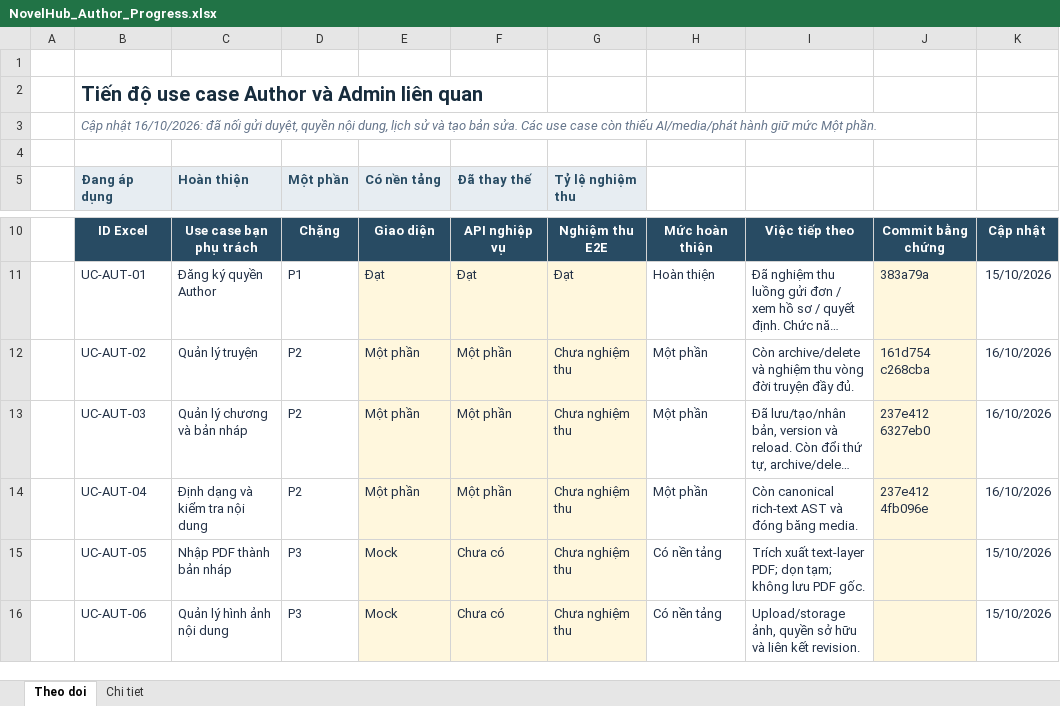
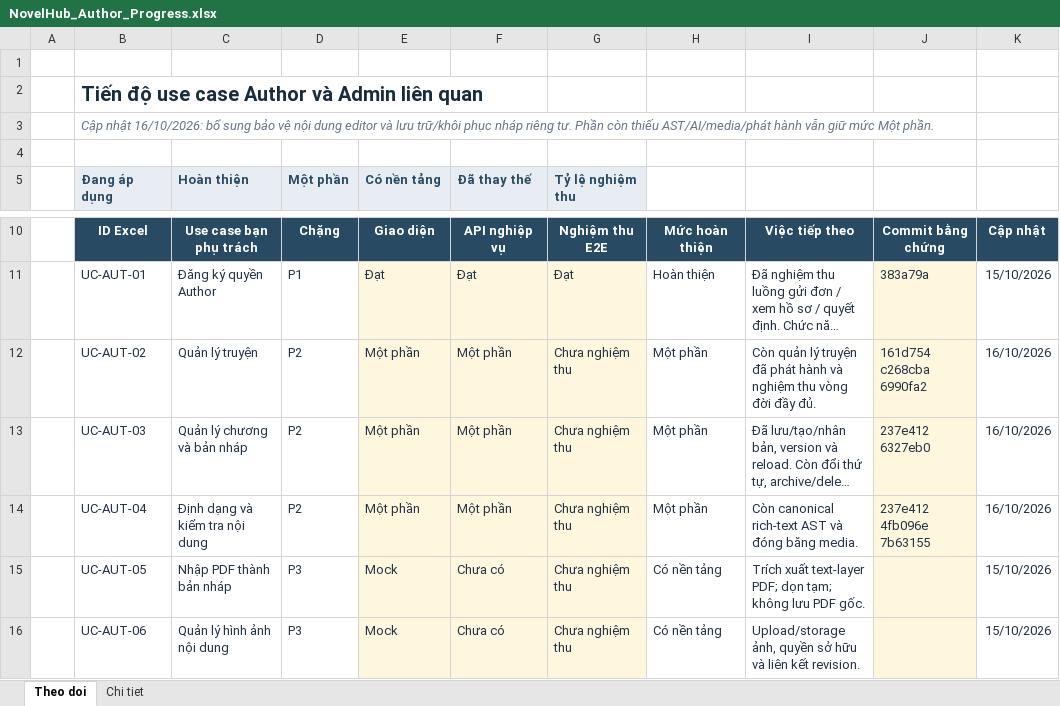
Before and after one commit to konfusee/novelhub, an Excel workbook: outputs/author-use-cases-01a13e25/NovelHub_Author_Progress.xlsx, sheet Theo doi, drawn as a sheet; only a part is shown, gaps mark what is left out; long unchanged cells end in …; values as stored, in another font and other column widths than the file's, no borders; conditional formats and table styles not drawn; ↵ is a line break in a cell; the diff names each change by its address in the sheet, - before the commit and + after, or states it on an @@ line.

```diff
--- a/outputs/author-use-cases-01a13e25/NovelHub_Author_Progress.xlsx (sheet Theo doi)
+++ b/outputs/author-use-cases-01a13e25/NovelHub_Author_Progress.xlsx (sheet Theo doi)
-B3 (Đang áp dụng): …nhật 16/10/2026: đã nối gửi duyệt, quyền nội dung, lịch sử và tạo bản sửa. Các use case còn thiếu AI/media/phát hành giữ mức…
+B3 (Đang áp dụng): …nhật 16/10/2026: bổ sung bảo vệ nội dung editor và lưu trữ/khôi phục nháp riêng tư. Phần còn thiếu AST/AI/media/phát hành vẫn giữ mức…
-I12: Còn archive/delete và nghiệm thu vòng đời truyện đầy đủ.
+I12: Còn quản lý truyện đã phát hành và nghiệm thu vòng đời đầy đủ.
-J12: 161d754 ↵ c268cba
+J12: 161d754 ↵ c268cba ↵ 6990fa2
-J14: 237e412 ↵ 4fb096e
+J14: 237e412 ↵ 4fb096e ↵ 7b63155
```
Also changed, not shown: sheet Chi tiet, 3 other files.
